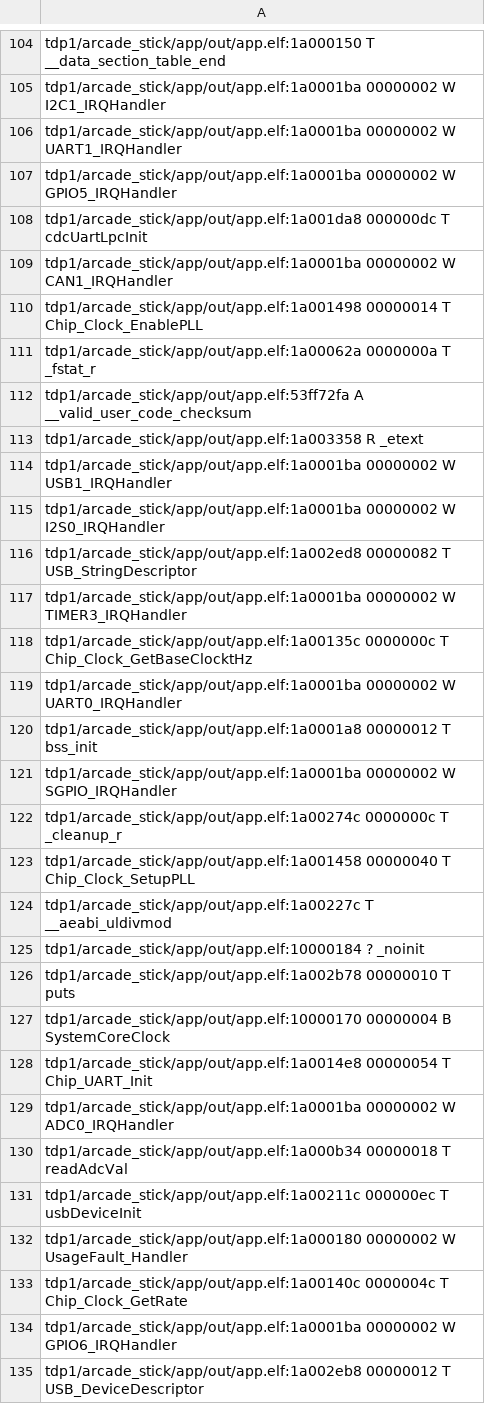
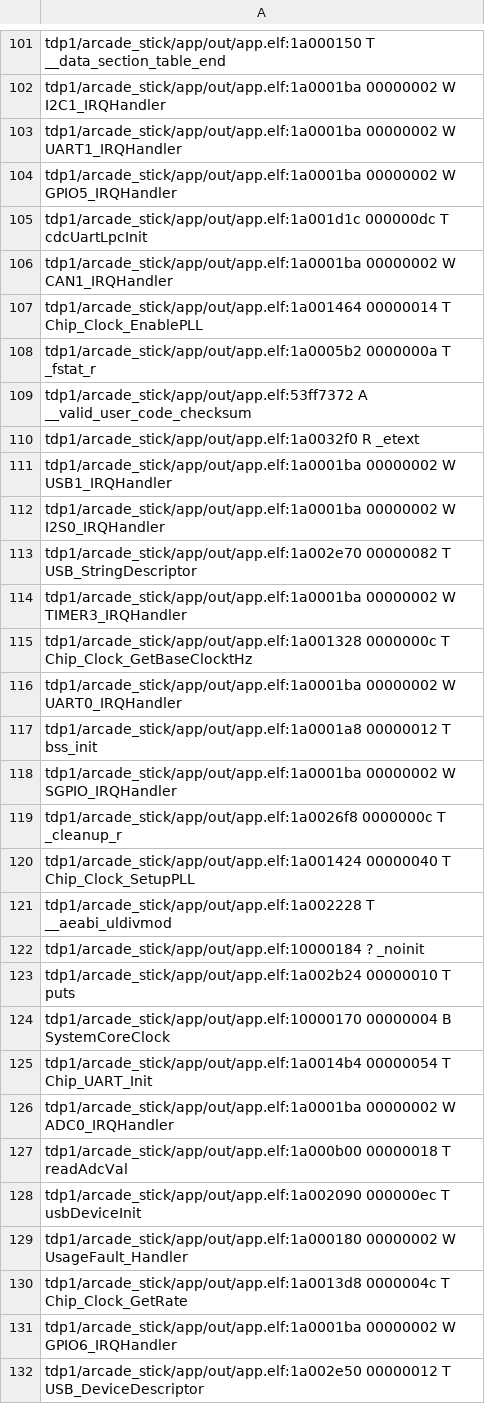
Before and after one commit to sergiocld99/EDU-CIAA-Arcade-Stick, a CSV file: tdp1/arcade_stick/app/out/app.names.csv, drawn as a sheet; only a part is shown, gaps mark what is left out; the diff covers the shown part only.

```diff
--- a/tdp1/arcade_stick/app/out/app.names.csv
+++ b/tdp1/arcade_stick/app/out/app.names.csv
@@ -107,13 +104,13 @@ tdp1/arcade_stick/app/out/app.elf:1a0001ba 00000002 W UART1_IRQHandler
 tdp1/arcade_stick/app/out/app.elf:1a0001ba 00000002 W GPIO5_IRQHandler
-tdp1/arcade_stick/app/out/app.elf:1a001da8 000000dc T cdcUartLpcInit
+tdp1/arcade_stick/app/out/app.elf:1a001d1c 000000dc T cdcUartLpcInit
 tdp1/arcade_stick/app/out/app.elf:1a0001ba 00000002 W CAN1_IRQHandler
-tdp1/arcade_stick/app/out/app.elf:1a001498 00000014 T Chip_Clock_EnablePLL
-tdp1/arcade_stick/app/out/app.elf:1a00062a 0000000a T _fstat_r
-tdp1/arcade_stick/app/out/app.elf:53ff72fa A __valid_user_code_checksum
-tdp1/arcade_stick/app/out/app.elf:1a003358 R _etext
+tdp1/arcade_stick/app/out/app.elf:1a001464 00000014 T Chip_Clock_EnablePLL
+tdp1/arcade_stick/app/out/app.elf:1a0005b2 0000000a T _fstat_r
+tdp1/arcade_stick/app/out/app.elf:53ff7372 A __valid_user_code_checksum
+tdp1/arcade_stick/app/out/app.elf:1a0032f0 R _etext
 tdp1/arcade_stick/app/out/app.elf:1a0001ba 00000002 W USB1_IRQHandler
 tdp1/arcade_stick/app/out/app.elf:1a0001ba 00000002 W I2S0_IRQHandler
-tdp1/arcade_stick/app/out/app.elf:1a002ed8 00000082 T USB_StringDescriptor
+tdp1/arcade_stick/app/out/app.elf:1a002e70 00000082 T USB_StringDescriptor
 tdp1/arcade_stick/app/out/app.elf:1a0001ba 00000002 W TIMER3_IRQHandler
-tdp1/arcade_stick/app/out/app.elf:1a00135c 0000000c T Chip_Clock_GetBaseClocktHz
+tdp1/arcade_stick/app/out/app.elf:1a001328 0000000c T Chip_Clock_GetBaseClocktHz
 tdp1/arcade_stick/app/out/app.elf:1a0001ba 00000002 W UART0_IRQHandler
@@ -121,15 +118,15 @@ tdp1/arcade_stick/app/out/app.elf:1a0001a8 00000012 T bss_init
 tdp1/arcade_stick/app/out/app.elf:1a0001ba 00000002 W SGPIO_IRQHandler
-tdp1/arcade_stick/app/out/app.elf:1a00274c 0000000c T _cleanup_r
-tdp1/arcade_stick/app/out/app.elf:1a001458 00000040 T Chip_Clock_SetupPLL
-tdp1/arcade_stick/app/out/app.elf:1a00227c T __aeabi_uldivmod
+tdp1/arcade_stick/app/out/app.elf:1a0026f8 0000000c T _cleanup_r
+tdp1/arcade_stick/app/out/app.elf:1a001424 00000040 T Chip_Clock_SetupPLL
+tdp1/arcade_stick/app/out/app.elf:1a002228 T __aeabi_uldivmod
 tdp1/arcade_stick/app/out/app.elf:10000184 ? _noinit
-tdp1/arcade_stick/app/out/app.elf:1a002b78 00000010 T puts
+tdp1/arcade_stick/app/out/app.elf:1a002b24 00000010 T puts
 tdp1/arcade_stick/app/out/app.elf:10000170 00000004 B SystemCoreClock
-tdp1/arcade_stick/app/out/app.elf:1a0014e8 00000054 T Chip_UART_Init
+tdp1/arcade_stick/app/out/app.elf:1a0014b4 00000054 T Chip_UART_Init
 tdp1/arcade_stick/app/out/app.elf:1a0001ba 00000002 W ADC0_IRQHandler
-tdp1/arcade_stick/app/out/app.elf:1a000b34 00000018 T readAdcVal
-tdp1/arcade_stick/app/out/app.elf:1a00211c 000000ec T usbDeviceInit
+tdp1/arcade_stick/app/out/app.elf:1a000b00 00000018 T readAdcVal
+tdp1/arcade_stick/app/out/app.elf:1a002090 000000ec T usbDeviceInit
 tdp1/arcade_stick/app/out/app.elf:1a000180 00000002 W UsageFault_Handler
-tdp1/arcade_stick/app/out/app.elf:1a00140c 0000004c T Chip_Clock_GetRate
+tdp1/arcade_stick/app/out/app.elf:1a0013d8 0000004c T Chip_Clock_GetRate
 tdp1/arcade_stick/app/out/app.elf:1a0001ba 00000002 W GPIO6_IRQHandler
-tdp1/arcade_stick/app/out/app.elf:1a002eb8 00000012 T USB_DeviceDescriptor
+tdp1/arcade_stick/app/out/app.elf:1a002e50 00000012 T USB_DeviceDescriptor
```
Also changed, not shown: 5 added rows, 5 removed rows and 169 edited cells elsewhere in this file, 5 other files.
